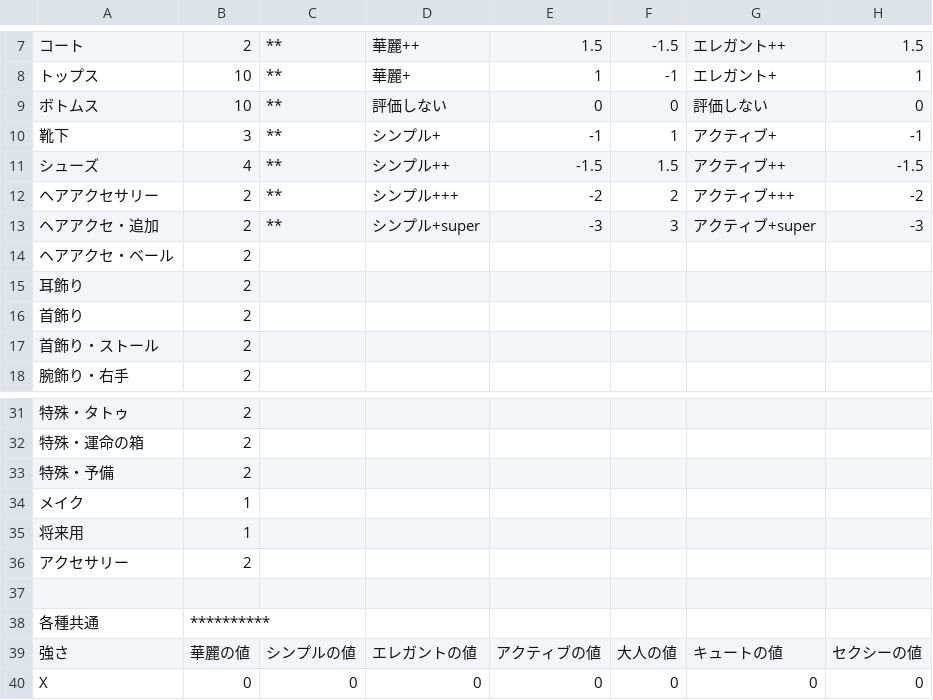
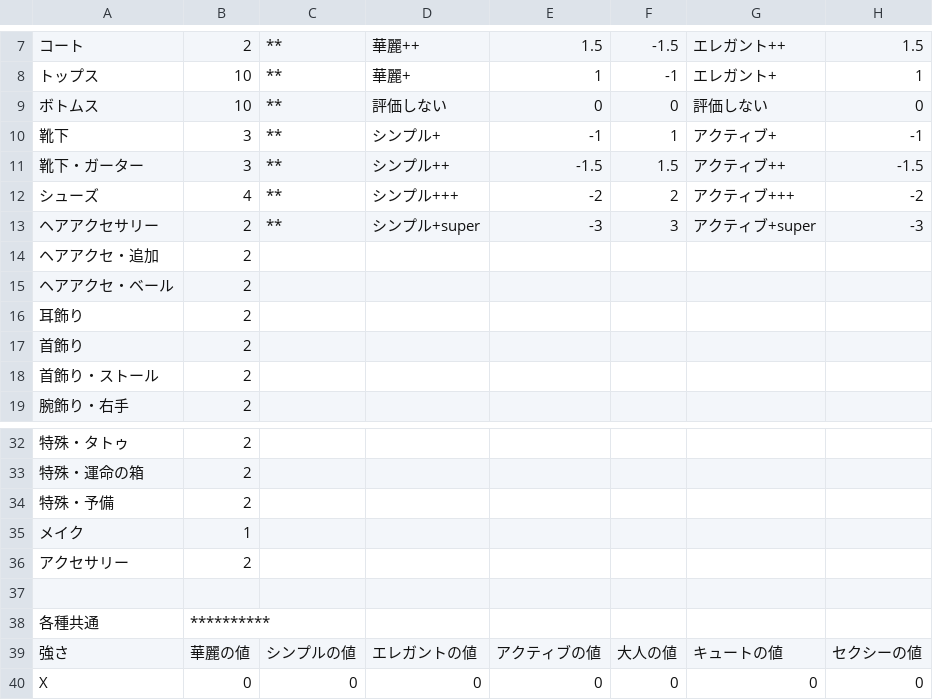
Before and after one commit to koala31/MiracleNikkiJp_chart, a CSV file: MiracleNikkiJp_balance.csv, drawn as a sheet; only a part is shown, gaps mark what is left out; removed rows and columns are numbered as before the commit, all else as after; rows hold the shown columns only; the diff names each change by its address in the sheet, - before the commit and + after, or states it on an @@ line.

Commit message:
MiracleNikkiJp_balance.csvに靴下・ガーターを記載

```diff
--- a/MiracleNikkiJp_balance.csv
+++ b/MiracleNikkiJp_balance.csv
-A11: シューズ
+A11: 靴下・ガーター
-B11: 4
+B11: 3
-A12: ヘアアクセサリー
+A12: シューズ
-B12: 2
+B12: 4
-A13: ヘアアクセ・追加
+A13: ヘアアクセサリー
+row 14: ヘアアクセ・追加 | 2
-row 35: 将来用 | 1
```
